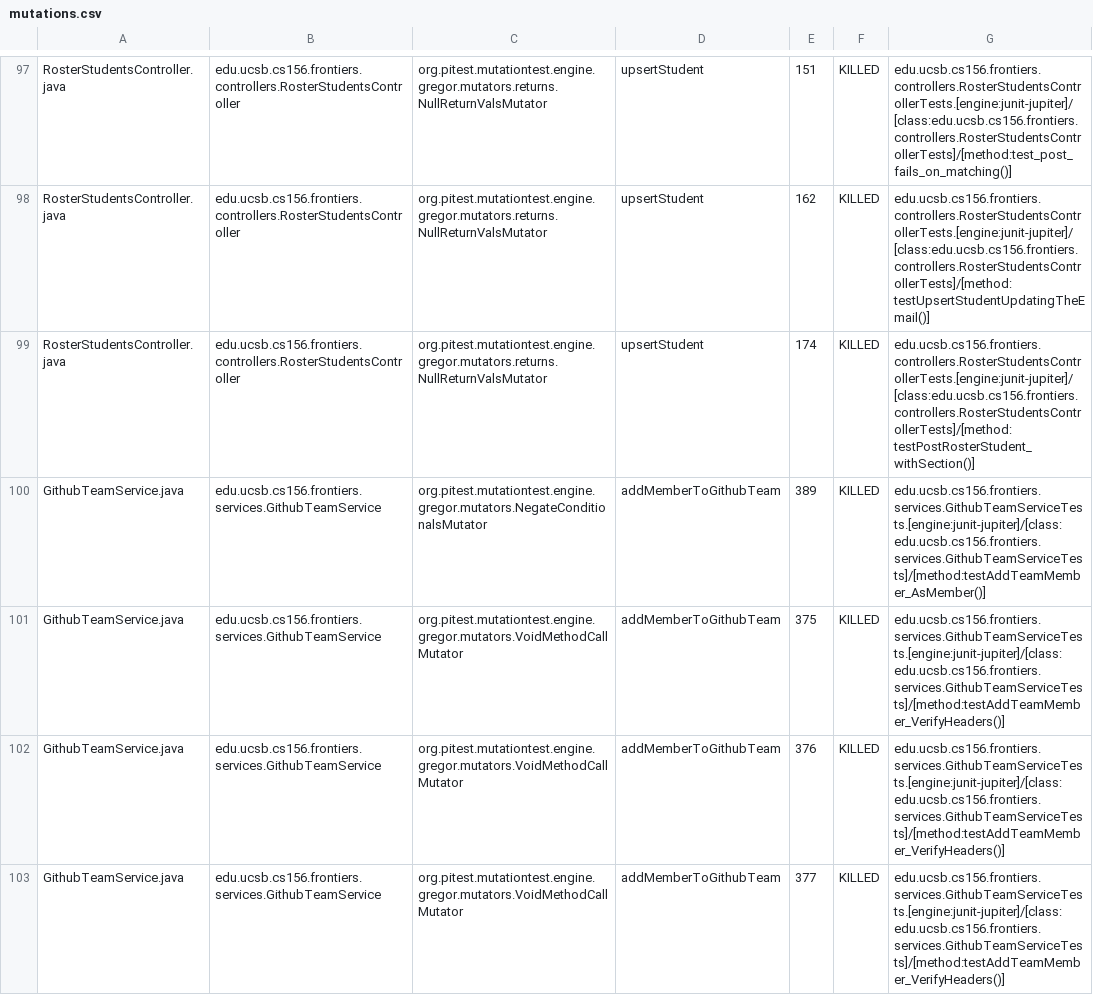
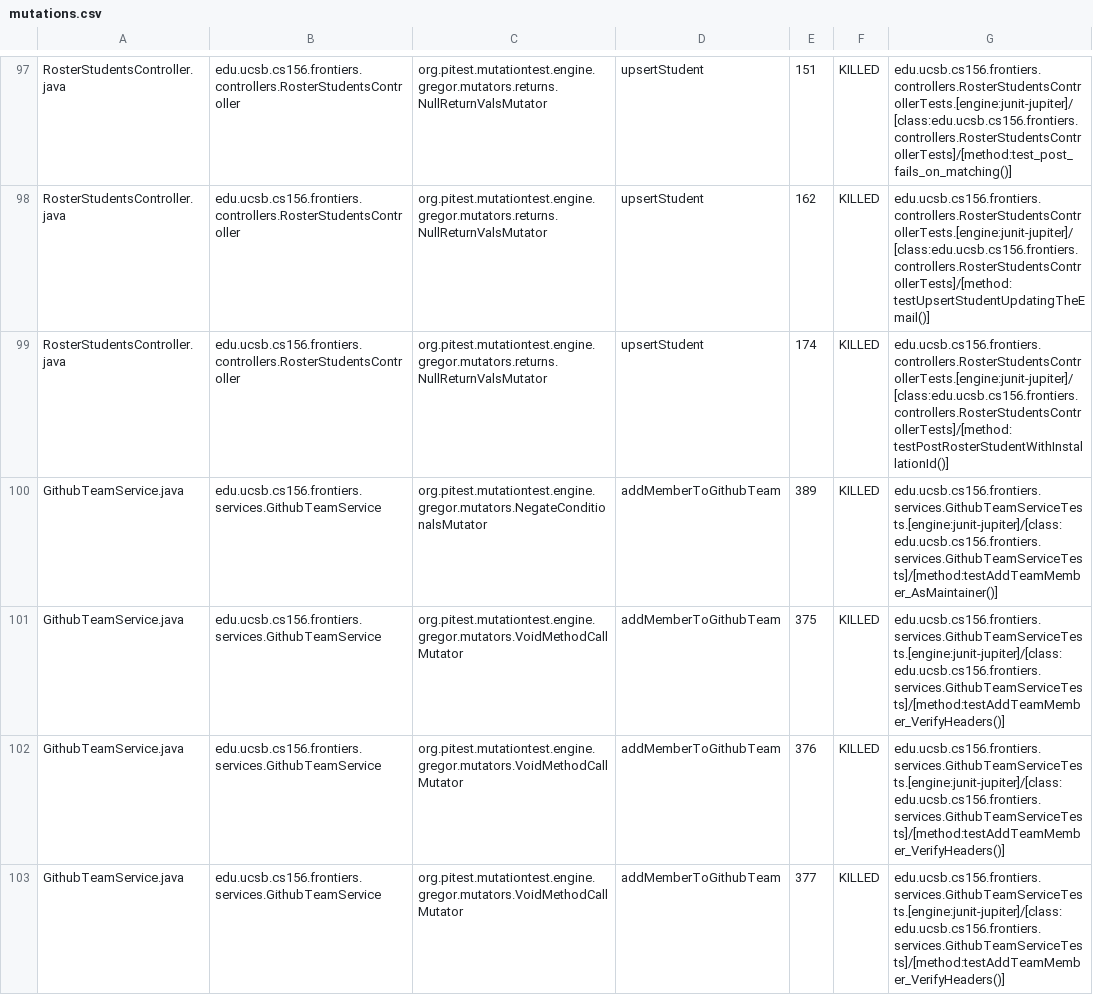
Before and after one commit to ucsb-cs156-s26/proj-frontiers-s26-09, a CSV file: prs/47/pitest/mutations.csv, drawn as a sheet; only a part is shown, gaps mark what is left out; the diff covers the shown part only.

Commit message:
Deploying to gh-pages from @ ucsb-cs156-s26/proj-frontiers-s26-09@3b0520d6ba3be3ac571affcf4de8a5e3e8f5a6db 🚀

```diff
--- a/prs/47/pitest/mutations.csv
+++ b/prs/47/pitest/mutations.csv
@@ -98,4 +98,4 @@ RosterStudentsController.java,edu.ucsb.cs156.frontiers.controllers.RosterStudent
 RosterStudentsController.java,edu.ucsb.cs156.frontiers.controllers.RosterStudentsController,org.pitest.mutationtest.engine.gregor.mutators.returns.NullReturnValsMutator,upsertStudent,162,KILLED,edu.ucsb.cs156.frontiers.controllers.RosterStudentsControllerTests.[engine:junit-jupiter]/[class:edu.ucsb.cs156.frontiers.controllers.RosterStudentsControllerTests]/[method:testUpsertStudentUpdatingTheEmail()]
-RosterStudentsController.java,edu.ucsb.cs156.frontiers.controllers.RosterStudentsController,org.pitest.mutationtest.engine.gregor.mutators.returns.NullReturnValsMutator,upsertStudent,174,KILLED,edu.ucsb.cs156.frontiers.controllers.RosterStudentsControllerTests.[engine:junit-jupiter]/[class:edu.ucsb.cs156.frontiers.controllers.RosterStudentsControllerTests]/[method:testPostRosterStudent_withSection()]
-GithubTeamService.java,edu.ucsb.cs156.frontiers.services.GithubTeamService,org.pitest.mutationtest.engine.gregor.mutators.NegateConditionalsMutator,addMemberToGithubTeam,389,KILLED,edu.ucsb.cs156.frontiers.services.GithubTeamServiceTests.[engine:junit-jupiter]/[class:edu.ucsb.cs156.frontiers.services.GithubTeamServiceTests]/[method:testAddTeamMember_AsMember()]
+RosterStudentsController.java,edu.ucsb.cs156.frontiers.controllers.RosterStudentsController,org.pitest.mutationtest.engine.gregor.mutators.returns.NullReturnValsMutator,upsertStudent,174,KILLED,edu.ucsb.cs156.frontiers.controllers.RosterStudentsControllerTests.[engine:junit-jupiter]/[class:edu.ucsb.cs156.frontiers.controllers.RosterStudentsControllerTests]/[method:testPostRosterStudentWithInstallationId()]
+GithubTeamService.java,edu.ucsb.cs156.frontiers.services.GithubTeamService,org.pitest.mutationtest.engine.gregor.mutators.NegateConditionalsMutator,addMemberToGithubTeam,389,KILLED,edu.ucsb.cs156.frontiers.services.GithubTeamServiceTests.[engine:junit-jupiter]/[class:edu.ucsb.cs156.frontiers.services.GithubTeamServiceTests]/[method:testAddTeamMember_AsMaintainer()]
 GithubTeamService.java,edu.ucsb.cs156.frontiers.services.GithubTeamService,org.pitest.mutationtest.engine.gregor.mutators.VoidMethodCallMutator,addMemberToGithubTeam,375,KILLED,edu.ucsb.cs156.frontiers.services.GithubTeamServiceTests.[engine:junit-jupiter]/[class:edu.ucsb.cs156.frontiers.services.GithubTeamServiceTests]/[method:testAddTeamMember_VerifyHeaders()]
```
Also changed, not shown: 1 added row, 1 removed row and 67 edited cells elsewhere in this file, 58 other files.
